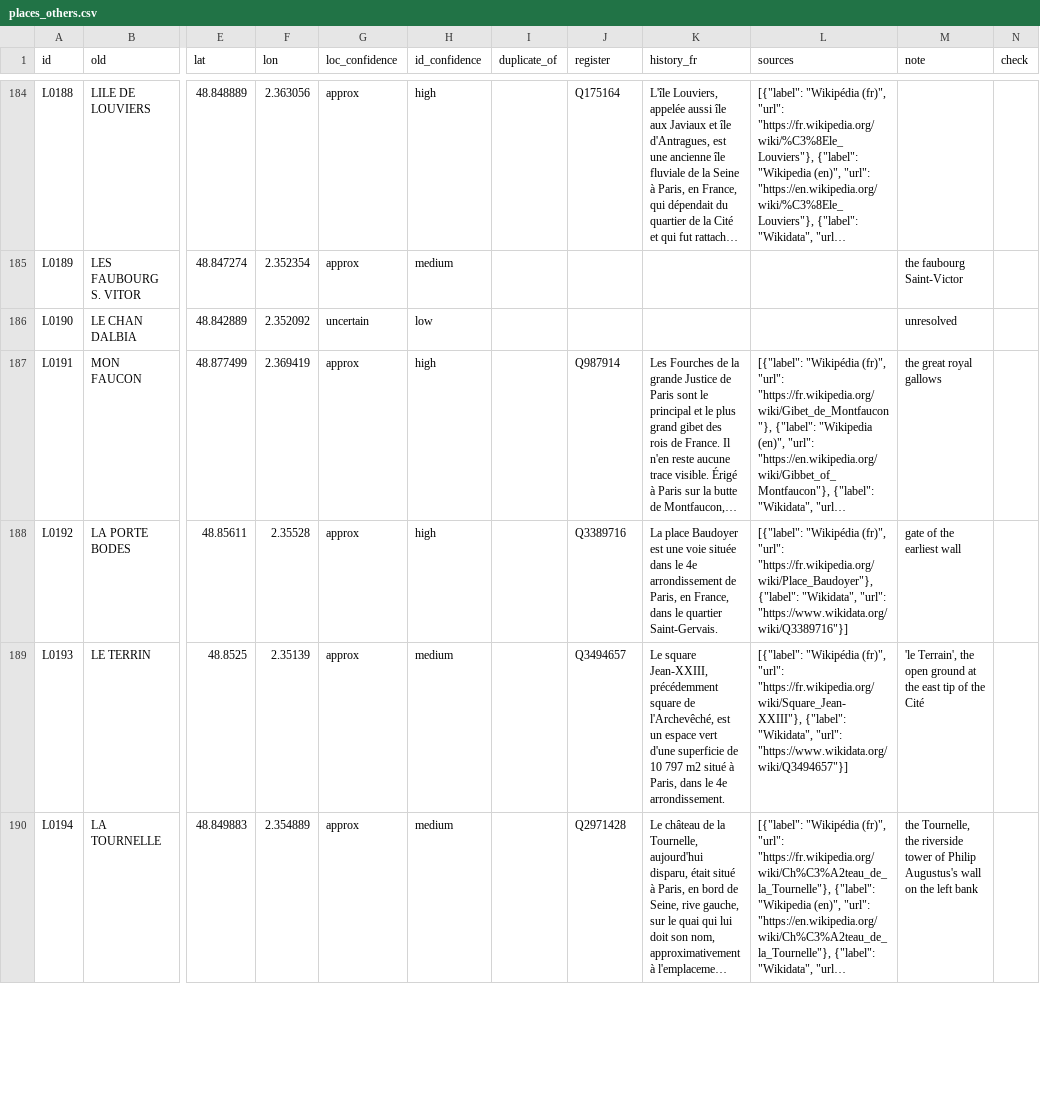
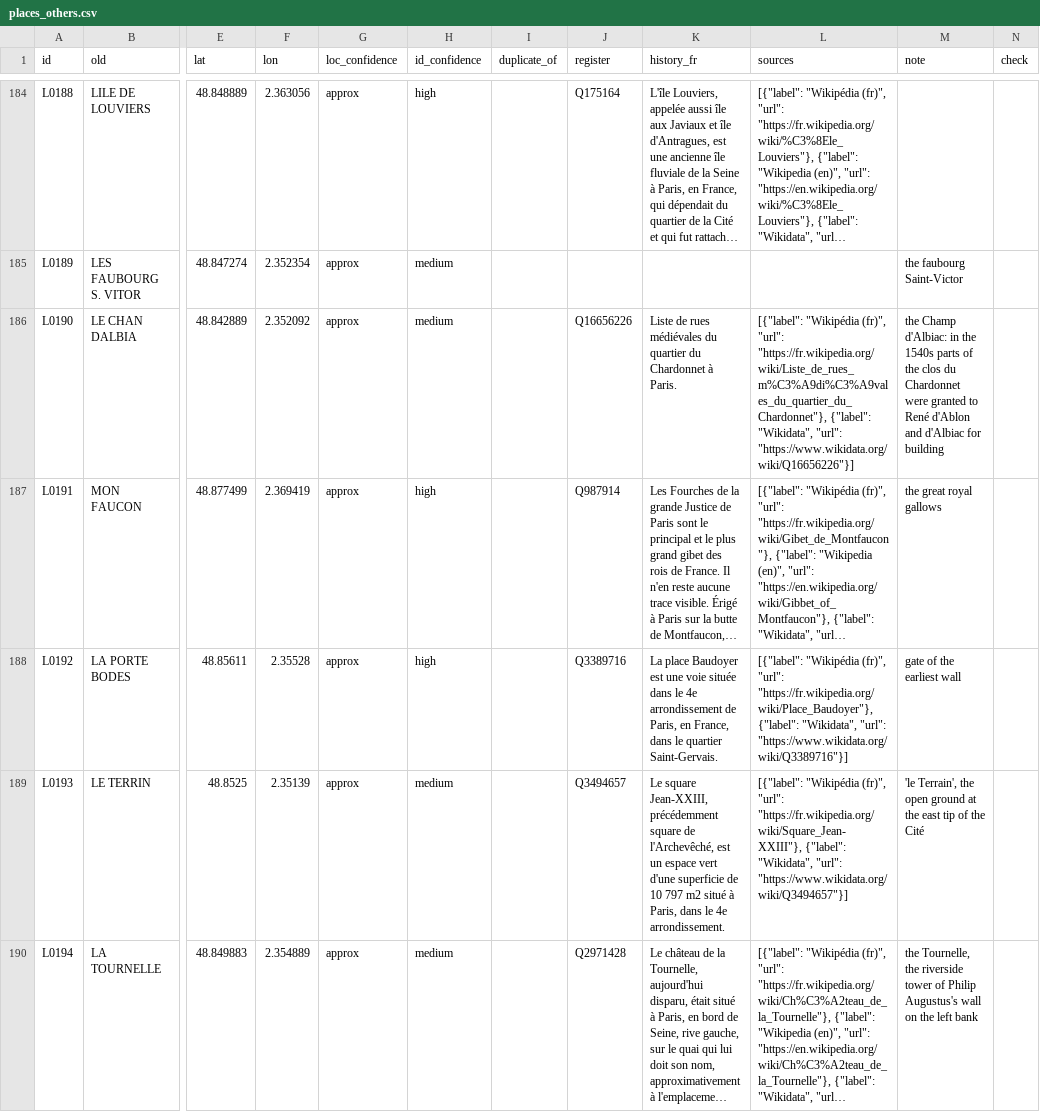
Before and after one commit to PeerBlekelj/parismapexplorer, a CSV file: data/places_others.csv, drawn as a sheet; only a part is shown, gaps mark what is left out; long unchanged cells end in …; the diff covers the shown part only; the diff names each change by its address in the sheet, - before the commit and + after, or states it on an @@ line.

```diff
--- a/data/places_others.csv
+++ b/data/places_others.csv
-G186 (loc_confidence): uncertain
+G186 (loc_confidence): approx
-H186 (id_confidence): low
+H186 (id_confidence): medium
-J186 (register): (empty)
+J186 (register): Q16656226
-K186 (history_fr): (empty)
+K186 (history_fr): Liste de rues médiévales du quartier du Chardonnet à Paris.
-L186 (sources): (empty)
+L186 (sources): [{"label": "Wikipédia (fr)", "url": "https://fr.wikipedia.org/wiki/Liste_de_rues_m%C3%A9di%C3%A9vales_du_quartier_du_Chardonnet"}, {"label": "Wikidata", "url": "https://www.wikidata.org/wiki/Q16656226"}]
-M186 (note): unresolved
+M186 (note): the Champ d'Albiac: in the 1540s parts of the clos du Chardonnet were granted to René d'Ablon and d'Albiac for building
```
Also changed, not shown: 12 edited cells elsewhere in this file, data/places_streets.csv, data/research/others.csv, 4 other files.
